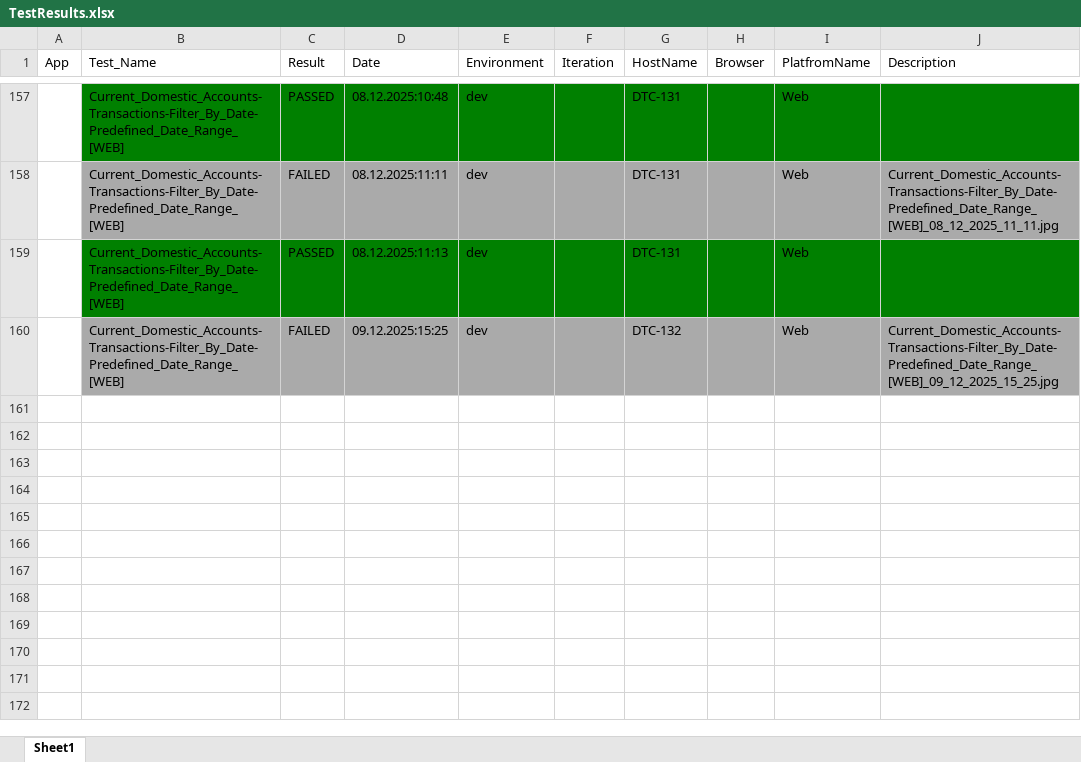
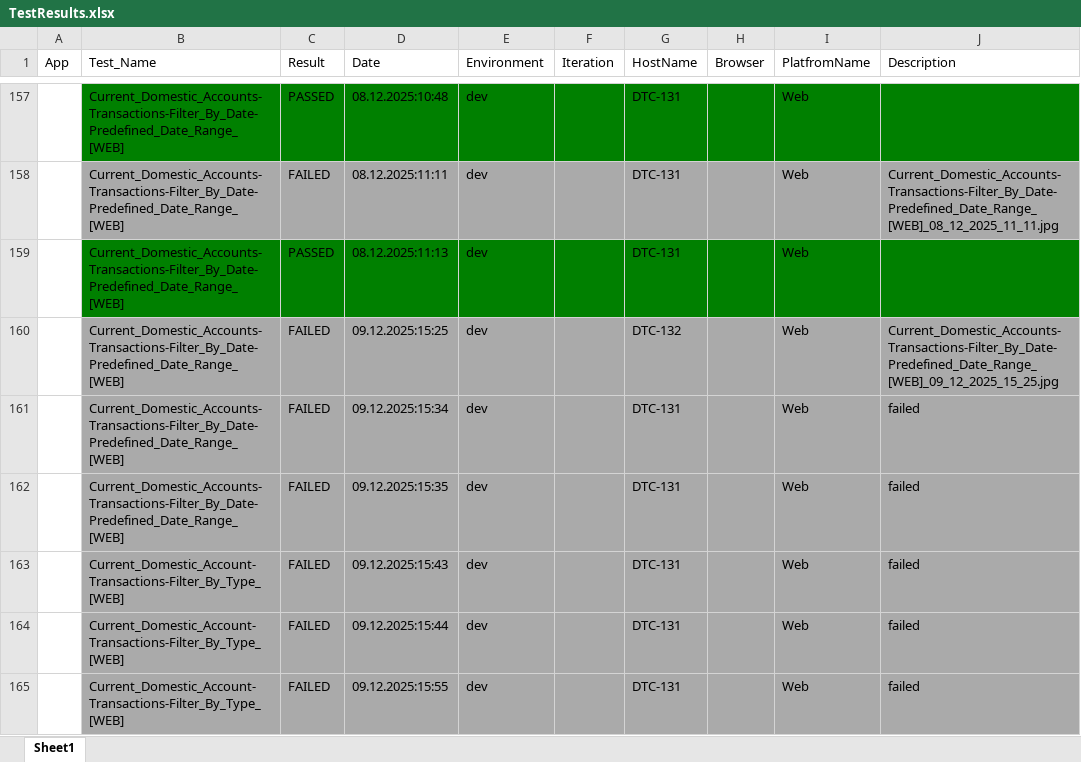
Before and after one commit to AleksandarIlic2/nlb, an Excel workbook: results/TestResults.xlsx, sheet Sheet1, drawn as a sheet; only a part is shown, gaps mark what is left out; values as stored, in another font and other column widths than the file's, no borders; the diff names each change by its address in the sheet, - before the commit and + after, or states it on an @@ line.

```diff
--- a/results/TestResults.xlsx (sheet Sheet1)
+++ b/results/TestResults.xlsx (sheet Sheet1)
+row 161:  | Current_Domestic_Accounts-Transactions-Filter_By_Date-Predefined_Date_Range_[WEB] | FAILED | 09.12.2025:15:34 | dev |  | DTC-131 |  | Web | failed
+row 162:  | Current_Domestic_Accounts-Transactions-Filter_By_Date-Predefined_Date_Range_[WEB] | FAILED | 09.12.2025:15:35 | dev |  | DTC-131 |  | Web | failed
+row 163:  | Current_Domestic_Account-Transactions-Filter_By_Type_[WEB] | FAILED | 09.12.2025:15:43 | dev |  | DTC-131 |  | Web | failed
+row 164:  | Current_Domestic_Account-Transactions-Filter_By_Type_[WEB] | FAILED | 09.12.2025:15:44 | dev |  | DTC-131 |  | Web | failed
+row 165:  | Current_Domestic_Account-Transactions-Filter_By_Type_[WEB] | FAILED | 09.12.2025:15:55 | dev |  | DTC-131 |  | Web | failed
```
Also changed, not shown: 4 other files.
